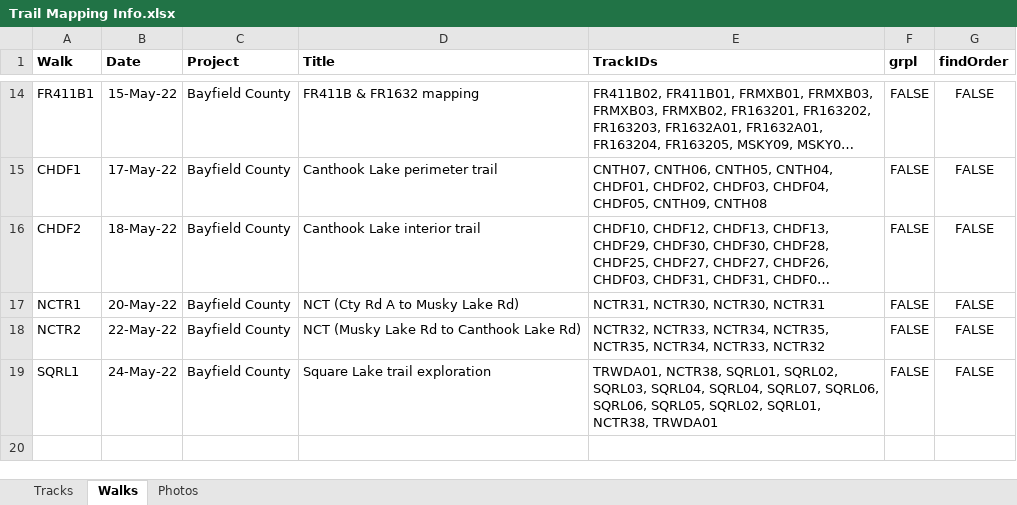
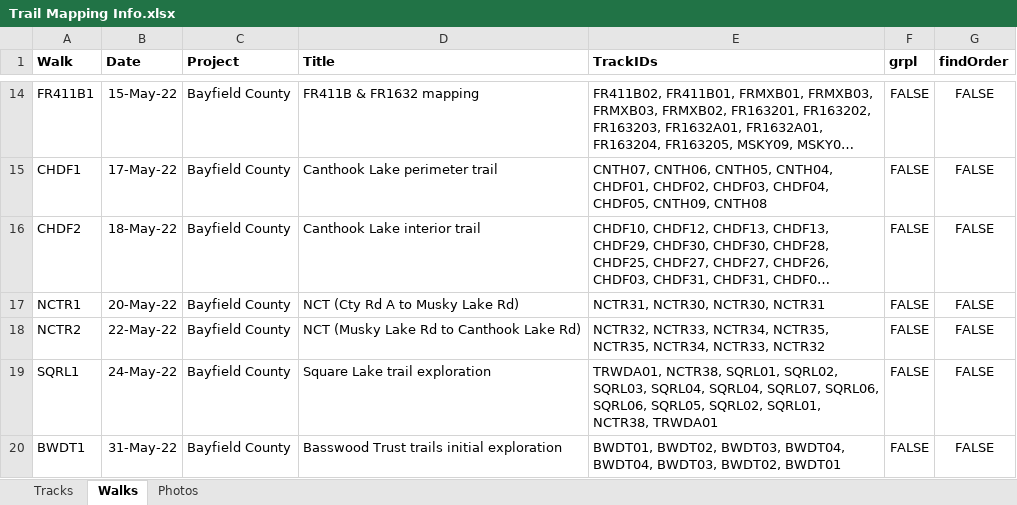
Before and after one commit to droglenc/MAPPING, an Excel workbook: Bayfield County/Data/Trail Mapping Info.xlsx, sheet Walks, drawn as a sheet; only a part is shown, gaps mark what is left out; long unchanged cells end in …; values as stored, in another font and other column widths than the file's, no borders; the diff names each change by its address in the sheet, - before the commit and + after, or states it on an @@ line.

Commit message:
Added BWDT1 walk

```diff
--- a/Bayfield County/Data/Trail Mapping Info.xlsx (sheet Walks)
+++ b/Bayfield County/Data/Trail Mapping Info.xlsx (sheet Walks)
+row 20: BWDT1 | 31-May-22 | Bayfield County | Basswood Trust trails initial exploration | BWDT01, BWDT02, BWDT03, BWDT04, BWDT04, BWDT03, BWDT02, BWDT01 | FALSE | FALSE
```
Also changed, not shown: sheet Tracks, sheet Photos, 25 other files.
